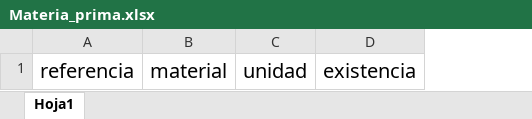
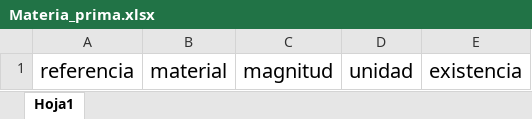
Before and after one commit to Teenus-SAS/TezlikPlaneacion, an Excel workbook: planning/assets/formatsXlsx/Materia_prima.xlsx, sheet Hoja1, drawn as a sheet; values as stored, in another font and other column widths than the file's, no borders; table styles not drawn; the diff names each change by its address in the sheet, - before the commit and + after, or states it on an @@ line.

```diff
--- a/planning/assets/formatsXlsx/Materia_prima.xlsx (sheet Hoja1)
+++ b/planning/assets/formatsXlsx/Materia_prima.xlsx (sheet Hoja1)
+column C, row 1: magnitud
```
Also changed, not shown: 24 other files.
